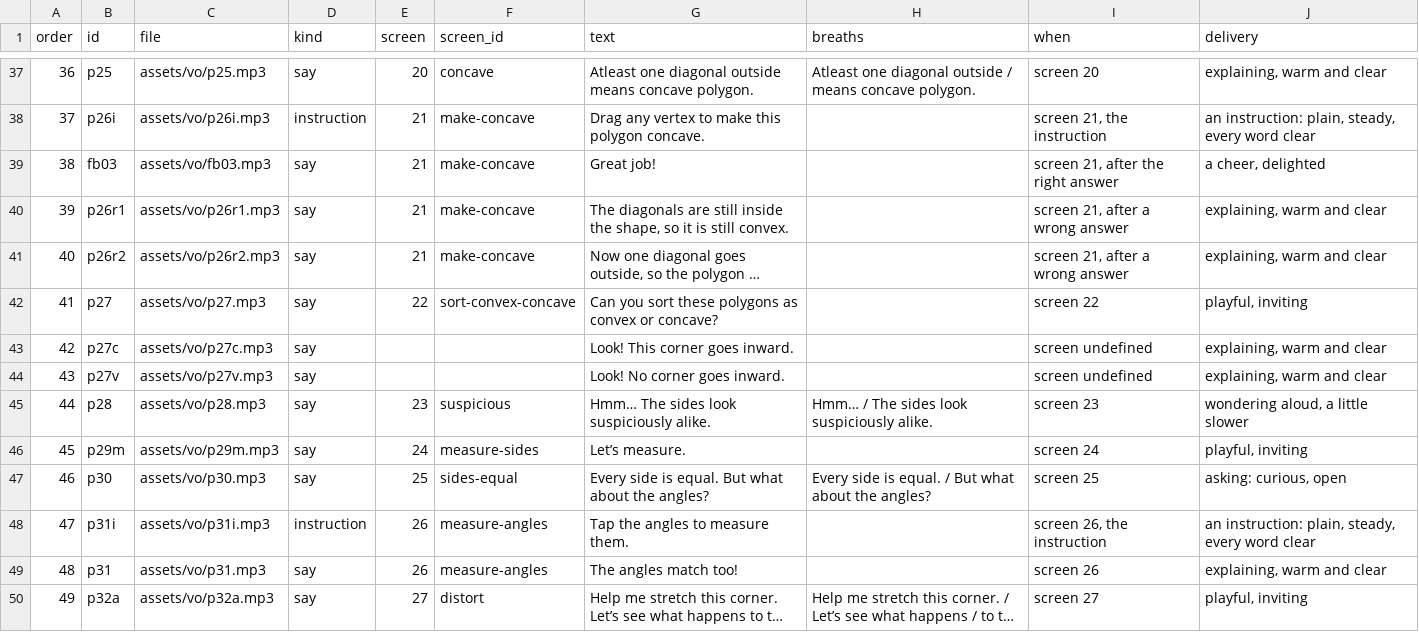
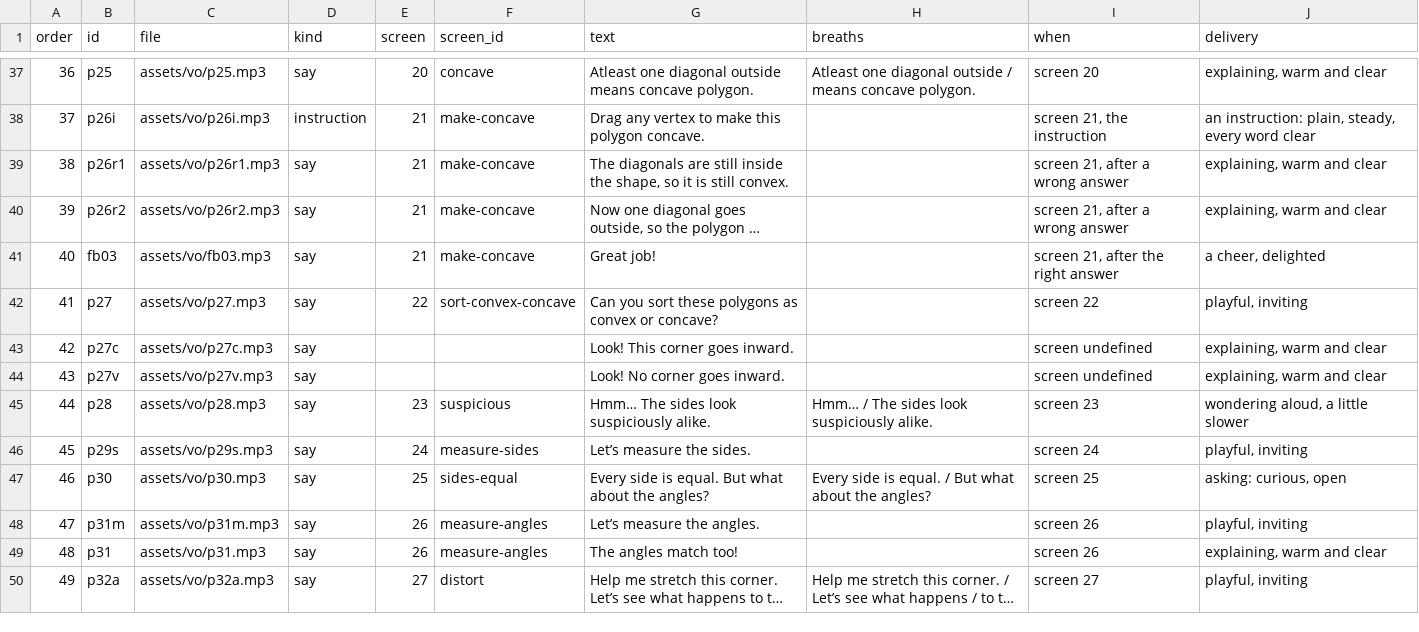
Before and after one commit to tarun-figmaboy-838/POLYGON-PART-1, a CSV file: part1-swiftee-lesson/docs/vo-lines.csv, drawn as a sheet; only a part is shown, gaps mark what is left out; long unchanged cells end in …; removed rows and columns are numbered as before the commit, all else as after; the diff names each change by its address in the sheet, - before the commit and + after, or states it on an @@ line.

```diff
--- a/part1-swiftee-lesson/docs/vo-lines.csv
+++ b/part1-swiftee-lesson/docs/vo-lines.csv
@@ column A (order) renumbered between rows 39 and 40 @@
@@ row 39 moved to row 41: 40 @@
-B46 (id): p29m
+B46 (id): p29s
-C46 (file): assets/vo/p29m.mp3
+C46 (file): assets/vo/p29s.mp3
-G46 (text): Let’s measure.
+G46 (text): Let’s measure the sides.
-row 48: 47 | p31i | assets/vo/p31i.mp3 | instruction | 26 | measure-angles | Tap the angles to measure them. |  | screen 26, the instruction | an instruction: plain, steady, every word clear
+row 48: 47 | p31m | assets/vo/p31m.mp3 | say | 26 | measure-angles | Let’s measure the angles. |  | screen 26 | playful, inviting
```
Also changed, not shown: 16 other files.
